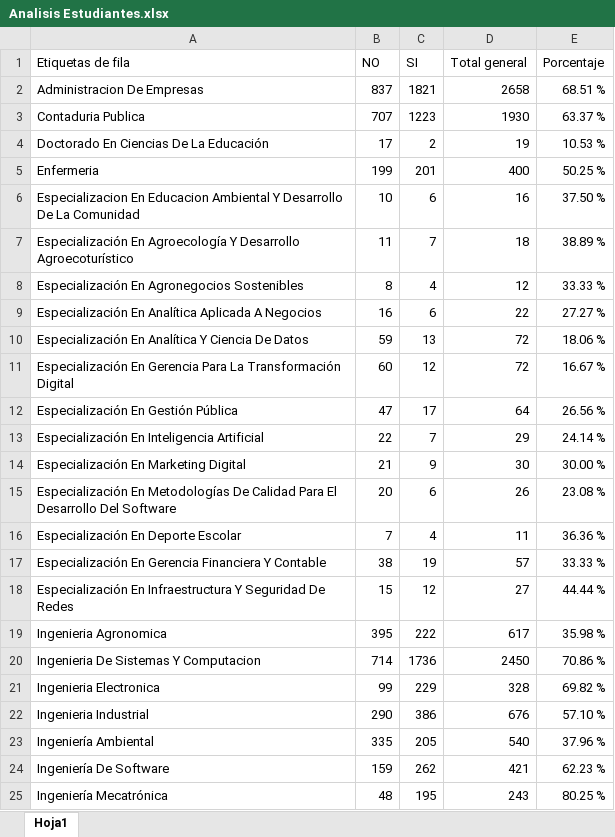
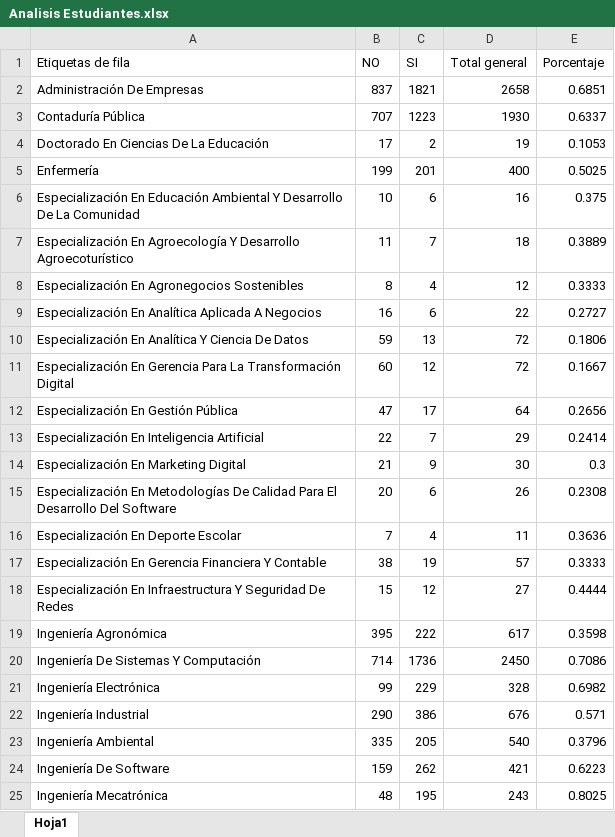
Before and after one commit to DarwinDev44/planeacion-estrategica, an Excel workbook: METAS/Analisis Estudiantes.xlsx, sheet Hoja1, drawn as a sheet; only a part is shown; values as stored, in another font and other column widths than the file's, no borders; the diff covers the shown part only; the diff names each change by its address in the sheet, - before the commit and + after, or states it on an @@ line.

```diff
--- a/METAS/Analisis Estudiantes.xlsx (sheet Hoja1)
+++ b/METAS/Analisis Estudiantes.xlsx (sheet Hoja1)
-A2 (Etiquetas de fila): Administracion De Empresas
+A2 (Etiquetas de fila): Administración De Empresas
-E2 (Porcentaje): 68.51 %
+E2 (Porcentaje): 0.6851
-A3 (Etiquetas de fila): Contaduria Publica
+A3 (Etiquetas de fila): Contaduría Pública
-E3 (Porcentaje): 63.37 %
+E3 (Porcentaje): 0.6337
-E4 (Porcentaje): 10.53 %
+E4 (Porcentaje): 0.1053
-A5 (Etiquetas de fila): Enfermeria
+A5 (Etiquetas de fila): Enfermería
-E5 (Porcentaje): 50.25 %
+E5 (Porcentaje): 0.5025
-A6 (Etiquetas de fila): Especializacion En Educacion Ambiental Y…
+A6 (Etiquetas de fila): Especialización En Educación Ambiental Y…
-E6 (Porcentaje): 37.50 %
+E6 (Porcentaje): 0.375
-E7 (Porcentaje): 38.89 %
+E7 (Porcentaje): 0.3889
-E8 (Porcentaje): 33.33 %
+E8 (Porcentaje): 0.3333
-E9 (Porcentaje): 27.27 %
+E9 (Porcentaje): 0.2727
-E10 (Porcentaje): 18.06 %
+E10 (Porcentaje): 0.1806
-E11 (Porcentaje): 16.67 %
+E11 (Porcentaje): 0.1667
-E12 (Porcentaje): 26.56 %
+E12 (Porcentaje): 0.2656
-E13 (Porcentaje): 24.14 %
+E13 (Porcentaje): 0.2414
-E14 (Porcentaje): 30.00 %
+E14 (Porcentaje): 0.3
-E15 (Porcentaje): 23.08 %
+E15 (Porcentaje): 0.2308
-E16 (Porcentaje): 36.36 %
+E16 (Porcentaje): 0.3636
-E17 (Porcentaje): 33.33 %
+E17 (Porcentaje): 0.3333
-E18 (Porcentaje): 44.44 %
+E18 (Porcentaje): 0.4444
-A19 (Etiquetas de fila): Ingenieria Agronomica
+A19 (Etiquetas de fila): Ingeniería Agronómica
-E19 (Porcentaje): 35.98 %
+E19 (Porcentaje): 0.3598
-A20 (Etiquetas de fila): Ingenieria De Sistemas Y Computacion
+A20 (Etiquetas de fila): Ingeniería De Sistemas Y Computación
-E20 (Porcentaje): 70.86 %
+E20 (Porcentaje): 0.7086
-A21 (Etiquetas de fila): Ingenieria Electronica
+A21 (Etiquetas de fila): Ingeniería Electrónica
-E21 (Porcentaje): 69.82 %
+E21 (Porcentaje): 0.6982
-A22 (Etiquetas de fila): Ingenieria Industrial
+A22 (Etiquetas de fila): Ingeniería Industrial
-E22 (Porcentaje): 57.10 %
+E22 (Porcentaje): 0.571
-E23 (Porcentaje): 37.96 %
+E23 (Porcentaje): 0.3796
-E24 (Porcentaje): 62.23 %
+E24 (Porcentaje): 0.6223
-E25 (Porcentaje): 80.25 %
+E25 (Porcentaje): 0.8025
```
Also changed, not shown: 14 edited cells elsewhere in this sheet, METAS/Analisis GCA.xlsx, METAS/Analisis Graduados.xlsx, 12 other files.
